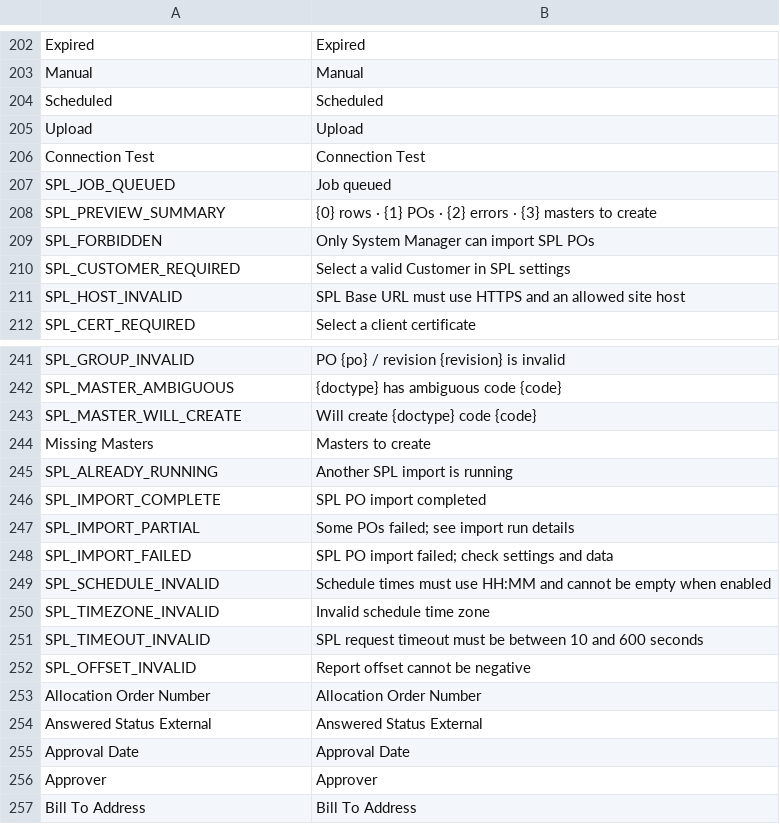
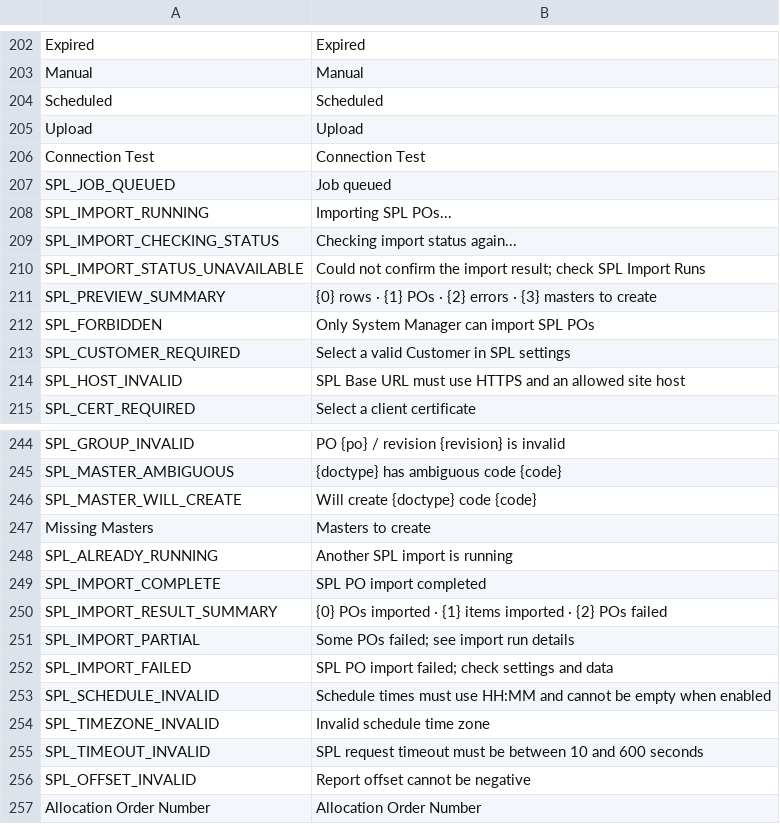
Before and after one commit to uzumaki2204/factory-management-frappe, a CSV file: factory_management/translations/en.csv, drawn as a sheet; only a part is shown, gaps mark what is left out; the shorter side is filled out with more unchanged rows.

```diff
--- a/factory_management/translations/en.csv
+++ b/factory_management/translations/en.csv
@@ -207,2 +207,5 @@ Connection Test,Connection Test
 SPL_JOB_QUEUED,Job queued
+SPL_IMPORT_RUNNING,Importing SPL POs...
+SPL_IMPORT_CHECKING_STATUS,Checking import status again...
+SPL_IMPORT_STATUS_UNAVAILABLE,Could not confirm the import result; check SPL Import Runs
 SPL_PREVIEW_SUMMARY,{0} rows · {1} POs · {2} errors · {3} masters to create
@@ -246,2 +249,3 @@ SPL_ALREADY_RUNNING,Another SPL import is running
 SPL_IMPORT_COMPLETE,SPL PO import completed
+SPL_IMPORT_RESULT_SUMMARY,{0} POs imported · {1} items imported · {2} POs failed
 SPL_IMPORT_PARTIAL,Some POs failed; see import run details
```
Also changed, not shown: factory_management/translations/vi.csv, 5 other files.
